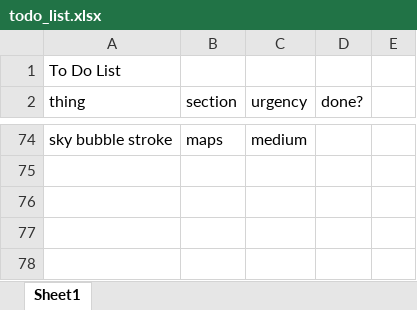
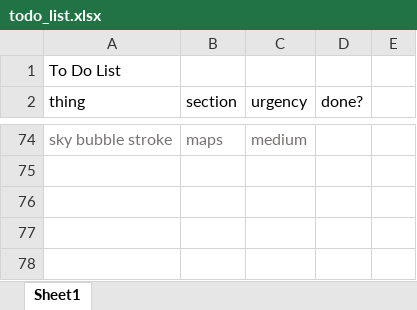
Before and after one commit to UrbanInstitute/school-transportation, an Excel workbook: todo_list.xlsx, sheet Sheet1, drawn as a sheet; only a part is shown, gaps mark what is left out; values as stored, in another font and other column widths than the file's, no borders; the diff covers the shown part only; the diff names each change by its address in the sheet, - before the commit and + after, or states it on an @@ line.

```diff
--- a/todo_list.xlsx (sheet Sheet1)
+++ b/todo_list.xlsx (sheet Sheet1)
-A74:C74 text colour: black
+A74:C74 text colour: #767171
```
Also changed, not shown: 7 added rows, 7 removed rows, 1 moved row, 18 edited cells and cell formats elsewhere in this sheet, 3 other files.
